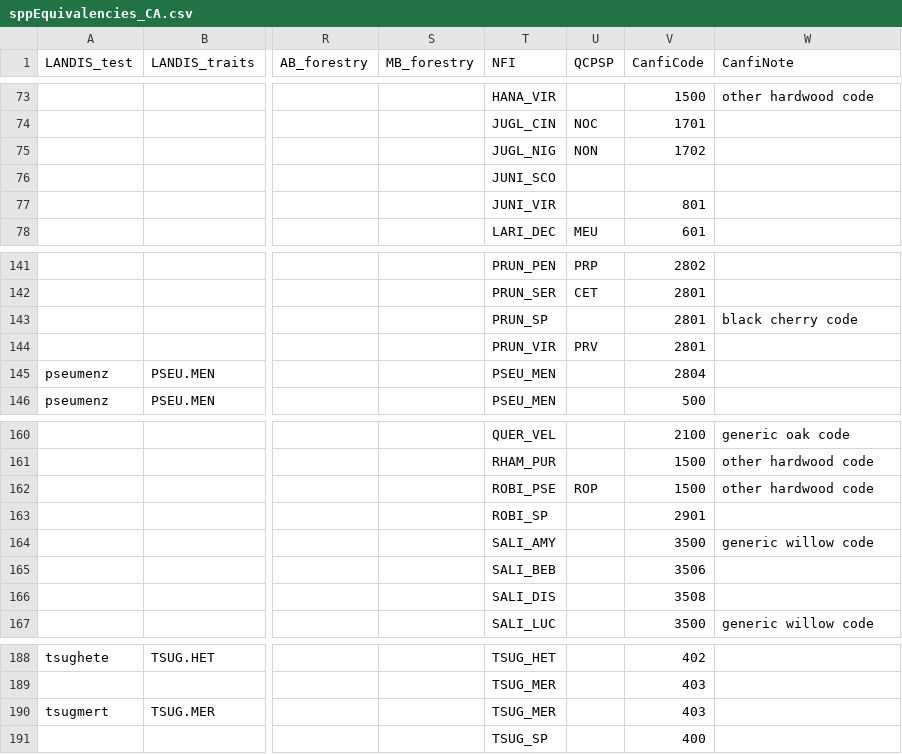
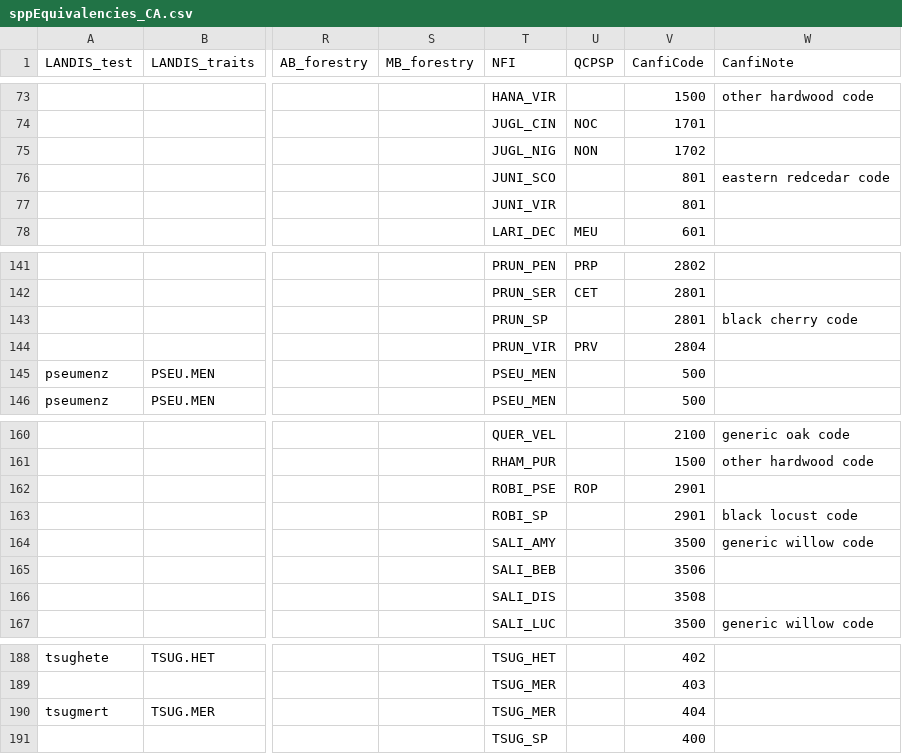
Before and after one commit to DominiqueCaron/LandR, a CSV file: data-raw/sppEquivalencies_CA.csv, drawn as a sheet; only a part is shown, gaps mark what is left out; the diff names each change by its address in the sheet, - before the commit and + after, or states it on an @@ line.

```diff
--- a/data-raw/sppEquivalencies_CA.csv
+++ b/data-raw/sppEquivalencies_CA.csv
-V76 (CanfiCode): (empty)
+V76 (CanfiCode): 801
-W76 (CanfiNote): (empty)
+W76 (CanfiNote): eastern redcedar code
-V144 (CanfiCode): 2801
+V144 (CanfiCode): 2804
-V145 (CanfiCode): 2804
+V145 (CanfiCode): 500
-V162 (CanfiCode): 1500
+V162 (CanfiCode): 2901
-W162 (CanfiNote): other hardwood code
+W162 (CanfiNote): (empty)
-W163 (CanfiNote): (empty)
+W163 (CanfiNote): black locust code
-V190 (CanfiCode): 403
+V190 (CanfiCode): 404
```
Also changed, not shown: 1 other file.
